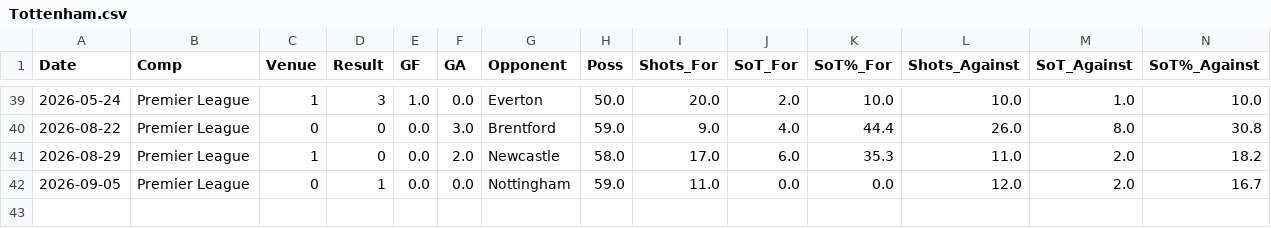
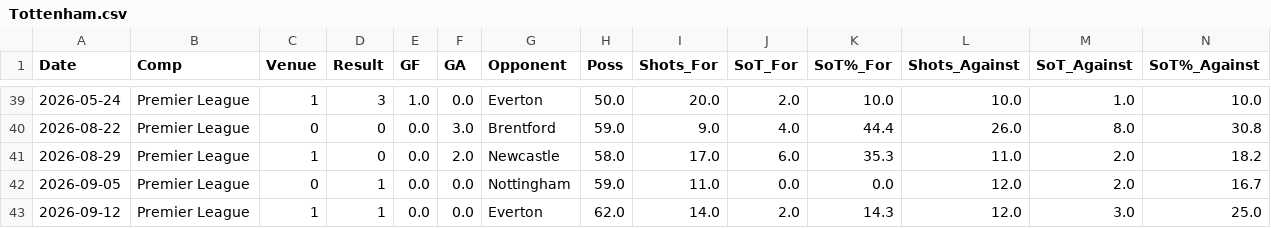
Before and after one commit to CameronNichol47/epl-match-prediction-dashboard, a CSV file: data/processed/Tottenham.csv, drawn as a sheet; only a part is shown, gaps mark what is left out; rows hold the shown columns only; the diff names each change by its address in the sheet, - before the commit and + after, or states it on an @@ line.

```diff
--- a/data/processed/Tottenham.csv
+++ b/data/processed/Tottenham.csv
+row 43: 2026-09-12 | Premier League | 1 | 1 | 0.0 | 0.0 | Everton | 62.0 | 14.0 | 2.0 | 14.3 | 12.0 | 3.0 | 25.0
```
Also changed, not shown: data/full_gamelog/all_matches.csv, data/full_gamelog/all_matches_with_elo.csv, 22 other files.
